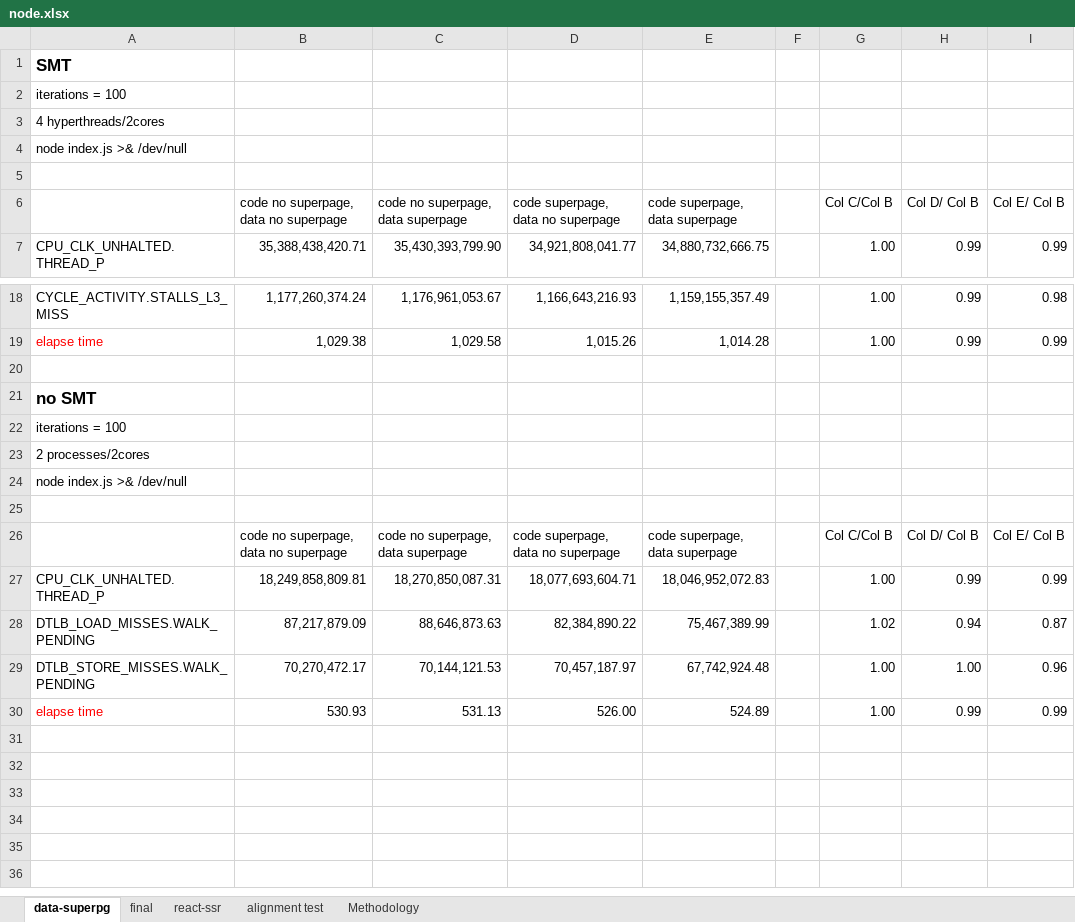
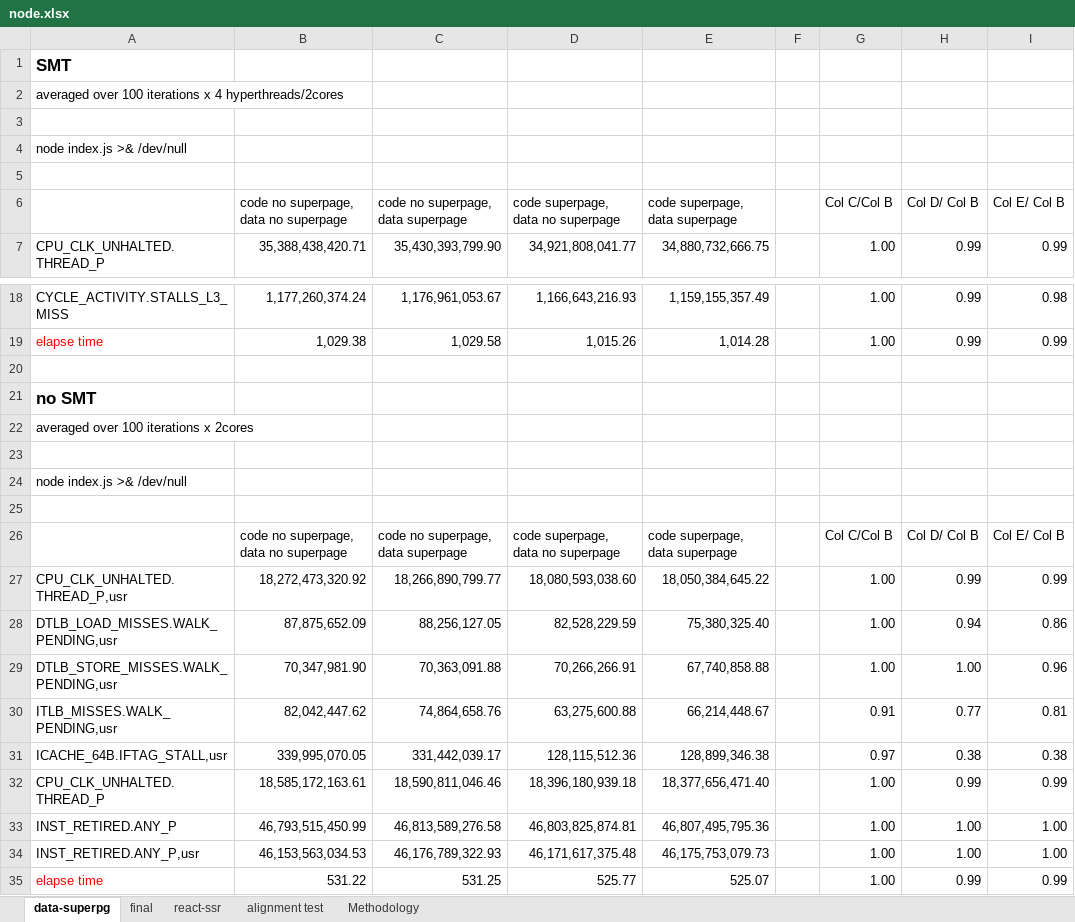
Before and after one commit to XiaowanDong/shared_ptp, an Excel workbook: node.xlsx, sheet data-superpg, drawn as a sheet; only a part is shown, gaps mark what is left out; values as stored, in another font and other column widths than the file's, no borders; removed rows and columns are numbered as before the commit, all else as after; the diff names each change by its address in the sheet, - before the commit and + after, or states it on an @@ line.

```diff
--- a/node.xlsx (sheet data-superpg)
+++ b/node.xlsx (sheet data-superpg)
-A2: iterations = 100
+A2: averaged over 100 iterations x 4 hyperthreads/2cores
-A3: 4 hyperthreads/2cores
+A3: (empty)
-A22: iterations = 100
+A22: averaged over 100 iterations x 2cores
-A23: 2 processes/2cores
+A23: (empty)
+row 27: CPU_CLK_UNHALTED.THREAD_P,usr | 18,272,473,320.92 | 18,266,890,799.77 | 18,080,593,038.60 | 18,050,384,645.22 |  | 1.00 | 0.99 | 0.99
+row 28: DTLB_LOAD_MISSES.WALK_PENDING,usr | 87,875,652.09 | 88,256,127.05 | 82,528,229.59 | 75,380,325.40 |  | 1.00 | 0.94 | 0.86
+row 29: DTLB_STORE_MISSES.WALK_PENDING,usr | 70,347,981.90 | 70,363,091.88 | 70,266,266.91 | 67,740,858.88 |  | 1.00 | 1.00 | 0.96
+row 30: ITLB_MISSES.WALK_PENDING,usr | 82,042,447.62 | 74,864,658.76 | 63,275,600.88 | 66,214,448.67 |  | 0.91 | 0.77 | 0.81
+row 31: ICACHE_64B.IFTAG_STALL,usr | 339,995,070.05 | 331,442,039.17 | 128,115,512.36 | 128,899,346.38 |  | 0.97 | 0.38 | 0.38
-B32: 18,249,858,809.81
+B32: 18,585,172,163.61
-C32: 18,270,850,087.31
+C32: 18,590,811,046.46
-D32: 18,077,693,604.71
+D32: 18,396,180,939.18
-E32 (code superpage, data superpage): 18,046,952,072.83
+E32 (code superpage, data superpage): 18,377,656,471.40
-row 28: DTLB_LOAD_MISSES.WALK_PENDING | 87,217,879.09 | 88,646,873.63 | 82,384,890.22 | 75,467,389.99 |  | 1.02 | 0.94 | 0.87
-row 29: DTLB_STORE_MISSES.WALK_PENDING | 70,270,472.17 | 70,144,121.53 | 70,457,187.97 | 67,742,924.48 |  | 1.00 | 1.00 | 0.96
+row 33: INST_RETIRED.ANY_P | 46,793,515,450.99 | 46,813,589,276.58 | 46,803,825,874.81 | 46,807,495,795.36 |  | 1.00 | 1.00 | 1.00
+row 34: INST_RETIRED.ANY_P,usr | 46,153,563,034.53 | 46,176,789,322.93 | 46,171,617,375.48 | 46,175,753,079.73 |  | 1.00 | 1.00 | 1.00
-B35: 530.93
+B35: 531.22
-C35: 531.13
+C35: 531.25
-D35: 526.00
+D35: 525.77
-E35 (code superpage, data superpage): 524.89
+E35 (code superpage, data superpage): 525.07
```
Also changed, not shown: formulas that keep their value, TACO2019.xlsx, clang.xlsx, 1 other file.
